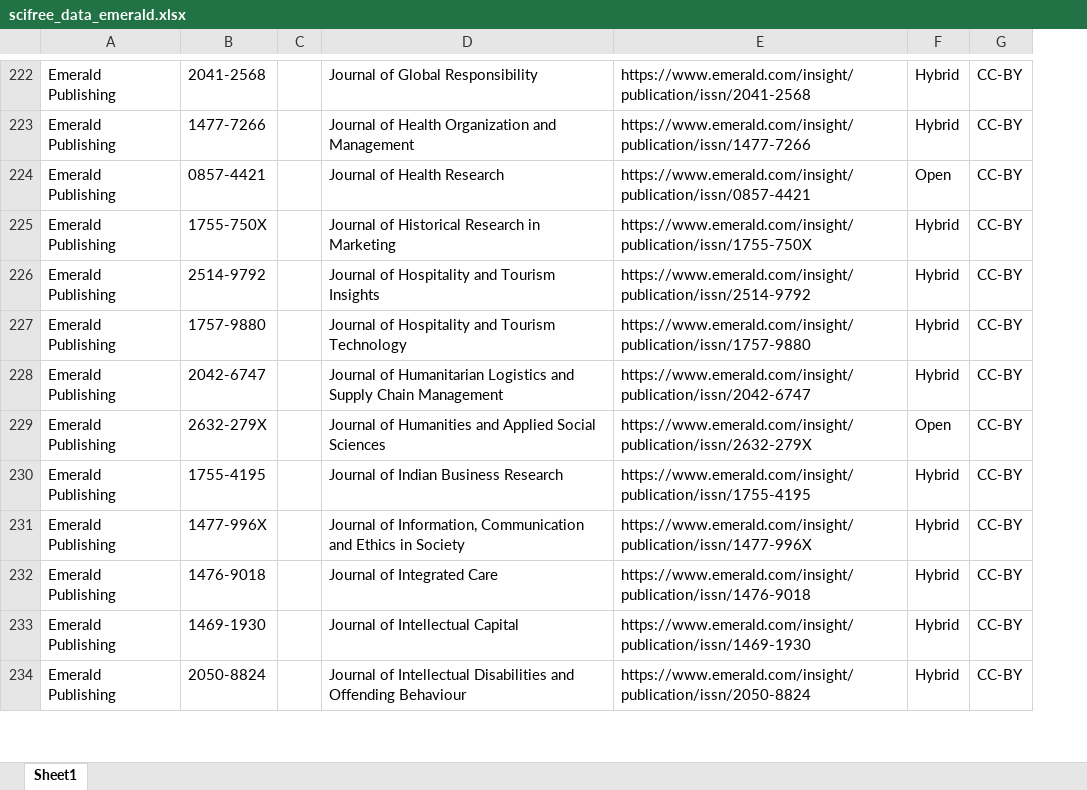
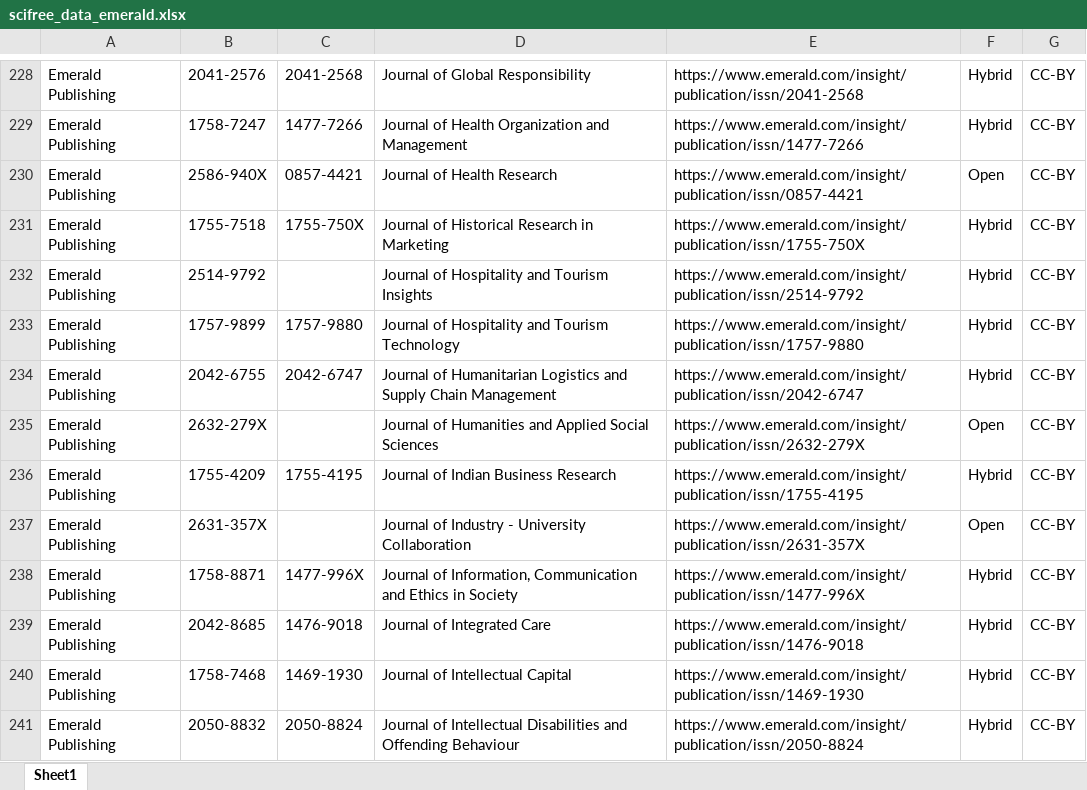
Before and after one commit to Kungbib/oa-tskr, an Excel workbook: Bibsam_tidskriftslistor/scifree_data_emerald.xlsx, sheet Sheet1, drawn as a sheet; only a part is shown, gaps mark what is left out; values as stored, in another font and other column widths than the file's, no cell formats; conditional formats and table styles not drawn; removed rows and columns are numbered as before the commit, all else as after; the diff covers the shown part only; the diff names each change by its address in the sheet, - before the commit and + after, or states it on an @@ line.

```diff
--- a/Bibsam_tidskriftslistor/scifree_data_emerald.xlsx (sheet Sheet1)
+++ b/Bibsam_tidskriftslistor/scifree_data_emerald.xlsx (sheet Sheet1)
+column B, rows 228-236: 2041-2576 | 1758-7247 | 2586-940X | 1755-7518 | 2514-9792 | 1757-9899 | 2042-6755 | 2632-279X | 1755-4209; rows 238-241: 1758-8871 | 2042-8685 | 1758-7468 | 2050-8832
-column C, empty
-C232: 2514-9792
+C232: (empty)
-C235: 2632-279X
+C235: (empty)
+row 237: Emerald Publishing | 2631-357X |  | Journal of Industry - University Collaboration | https://www.emerald.com/insight/publication/issn/2631-357X | Open | CC-BY
```
Also changed, not shown: 10 added rows and 65 edited cells elsewhere in this sheet, cell formats, Bibsam_tidskriftslistor/Uppdateringar/tidskriftslistor_ändringar_2024.xlsx, Bibsam_tidskriftslistor/scifree_data_frontiers.xlsx, 2 other files.
